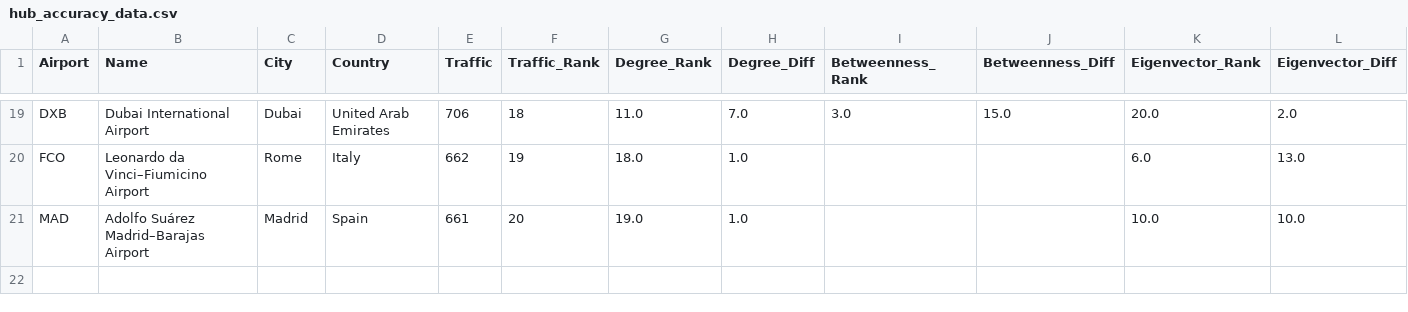
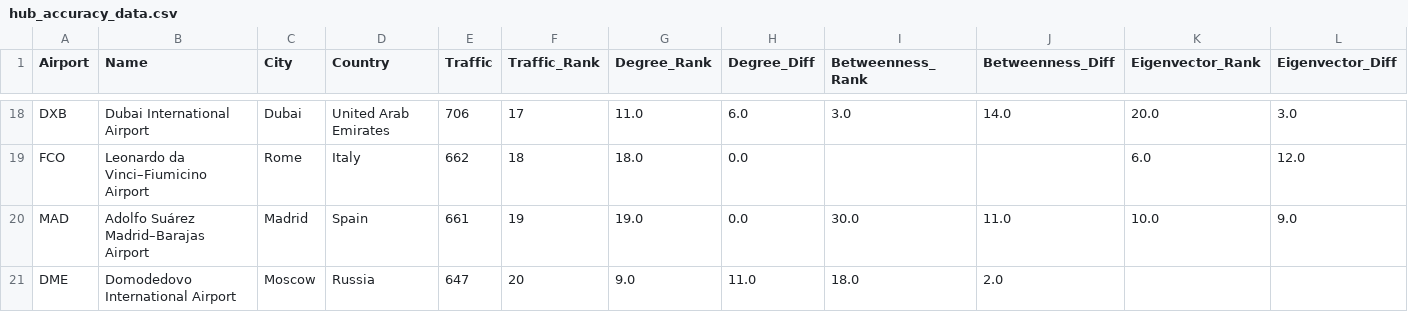
Before and after one commit to Jessjx6/Flight_Network, a CSV file: output/hub_accuracy_data.csv, drawn as a sheet; only a part is shown, gaps mark what is left out; addresses are those after the commit; the diff covers the shown part only; the diff names each change by its address in the sheet, - before the commit and + after, or states it on an @@ line.

Commit message:
degree distribution
add degree distribution

```diff
--- a/output/hub_accuracy_data.csv
+++ b/output/hub_accuracy_data.csv
-F18 (Traffic_Rank): 18
+F18 (Traffic_Rank): 17
-H18 (Degree_Diff): 7.0
+H18 (Degree_Diff): 6.0
-J18 (Betweenness_Diff): 15.0
+J18 (Betweenness_Diff): 14.0
-L18 (Eigenvector_Diff): 2.0
+L18 (Eigenvector_Diff): 3.0
-F19 (Traffic_Rank): 19
+F19 (Traffic_Rank): 18
-H19:H20 (Degree_Diff): 1.0
+H19:H20 (Degree_Diff): 0.0
-L19 (Eigenvector_Diff): 13.0
+L19 (Eigenvector_Diff): 12.0
-F20 (Traffic_Rank): 20
+F20 (Traffic_Rank): 19
-I20 (Betweenness_Rank): (empty)
+I20 (Betweenness_Rank): 30.0
-J20 (Betweenness_Diff): (empty)
+J20 (Betweenness_Diff): 11.0
-L20 (Eigenvector_Diff): 10.0
+L20 (Eigenvector_Diff): 9.0
+row 21: DME | Domodedovo International Airport | Moscow | Russia | 647 | 20 | 9.0 | 11.0 | 18.0 | 2.0
```
Also changed, not shown: 1 removed row and 29 edited cells elsewhere in this file, 6 other files.
